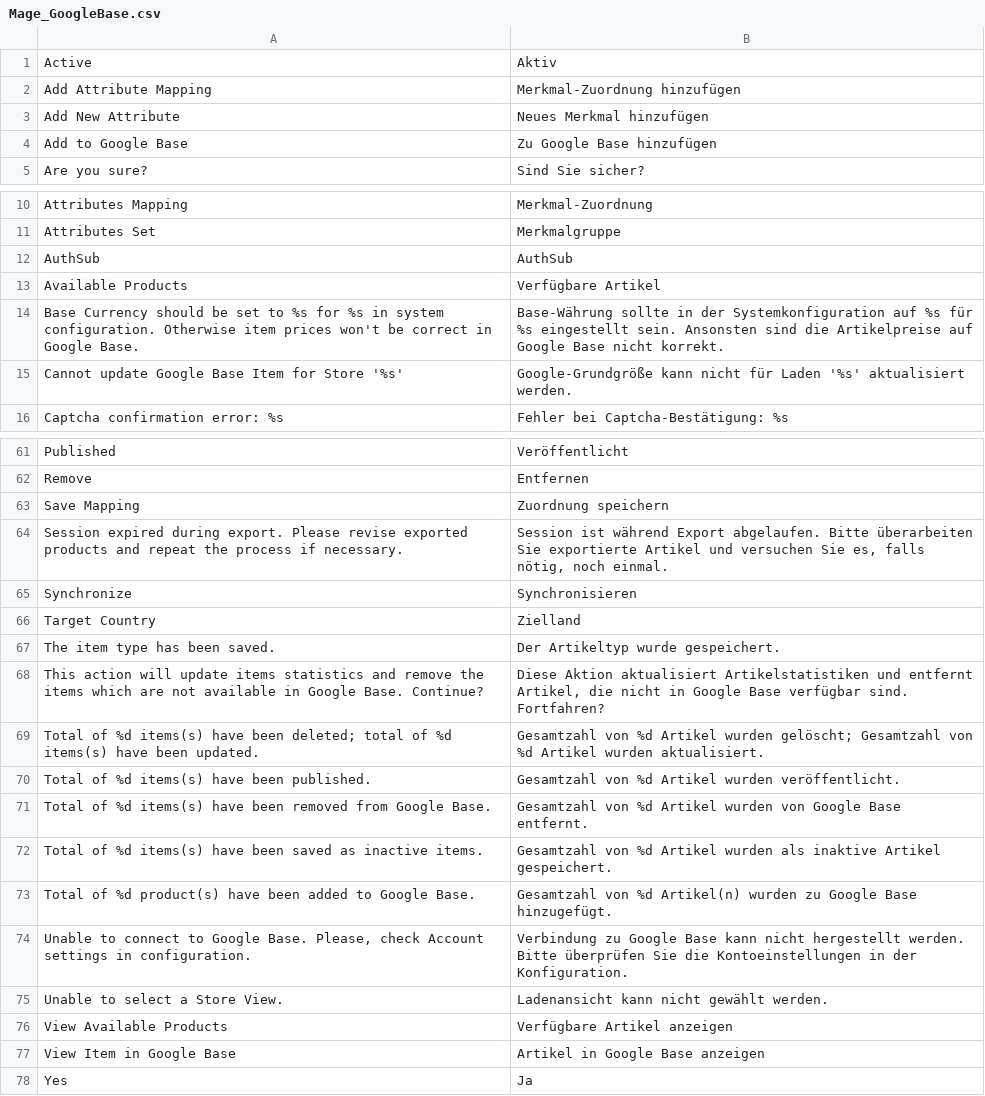
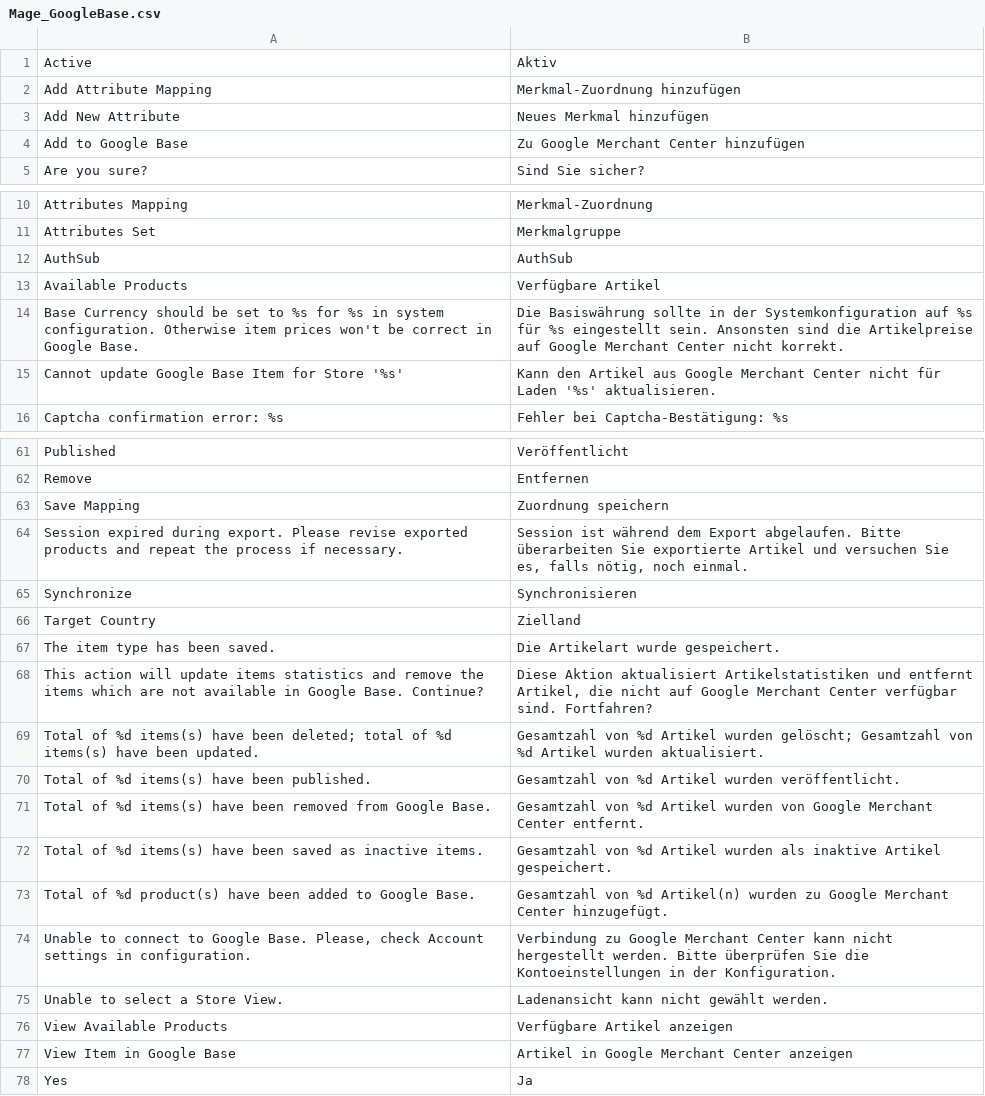
Before and after one commit to hhirsch/German_LocalePack_de_DE, a CSV file: app/locale/de_DE/Mage_GoogleBase.csv, drawn as a sheet; only a part is shown, gaps mark what is left out; the diff covers the shown part only.

```diff
--- a/app/locale/de_DE/Mage_GoogleBase.csv
+++ b/app/locale/de_DE/Mage_GoogleBase.csv
@@ -3,3 +3,3 @@
 "Add New Attribute","Neues Merkmal hinzufügen"
-"Add to Google Base","Zu Google Base hinzufügen"
+"Add to Google Base","Zu Google Merchant Center hinzufügen"
 "Are you sure?","Sind Sie sicher?"
@@ -13,4 +13,4 @@
 "Available Products","Verfügbare Artikel"
-"Base Currency should be set to %s for %s in system configuration. Otherwise item prices won't be correct in Google Base.","Base-Währung sollte in der Systemkonfiguration auf %s für %s eingestellt sein. Ansonsten sind die Artikelpreise auf Google Base nicht korrekt."
-"Cannot update Google Base Item for Store '%s'","Google-Grundgröße kann nicht für Laden '%s' aktualisiert werden."
+"Base Currency should be set to %s for %s in system configuration. Otherwise item prices won't be correct in Google Base.","Die Basiswährung sollte in der Systemkonfiguration auf %s für %s eingestellt sein. Ansonsten sind die Artikelpreise auf Google Merchant Center nicht korrekt."
+"Cannot update Google Base Item for Store '%s'","Kann den Artikel aus Google Merchant Center nicht für Laden '%s' aktualisieren."
 "Captcha confirmation error: %s","Fehler bei Captcha-Bestätigung: %s"
@@ -63,16 +63,16 @@
 "Save Mapping","Zuordnung speichern"
-"Session expired during export. Please revise exported products and repeat the process if necessary.","Session ist während Export abgelaufen. Bitte überarbeiten Sie exportierte Artikel und versuchen Sie es, falls nötig, noch einmal."
+"Session expired during export. Please revise exported products and repeat the process if necessary.","Session ist während dem Export abgelaufen. Bitte überarbeiten Sie exportierte Artikel und versuchen Sie es, falls nötig, noch einmal."
 "Synchronize","Synchronisieren"
 "Target Country","Zielland"
-"The item type has been saved.","Der Artikeltyp wurde gespeichert."
-"This action will update items statistics and remove the items which are not available in Google Base. Continue?","Diese Aktion aktualisiert Artikelstatistiken und entfernt Artikel, die nicht in Google Base verfügbar sind. Fortfahren?"
+"The item type has been saved.","Die Artikelart wurde gespeichert."
+"This action will update items statistics and remove the items which are not available in Google Base. Continue?","Diese Aktion aktualisiert Artikelstatistiken und entfernt Artikel, die nicht auf Google Merchant Center verfügbar sind. Fortfahren?"
 "Total of %d items(s) have been deleted; total of %d items(s) have been updated.","Gesamtzahl von %d Artikel wurden gelöscht; Gesamtzahl von %d Artikel wurden aktualisiert."
 "Total of %d items(s) have been published.","Gesamtzahl von %d Artikel wurden veröffentlicht."
-"Total of %d items(s) have been removed from Google Base.","Gesamtzahl von %d Artikel wurden von Google Base entfernt."
+"Total of %d items(s) have been removed from Google Base.","Gesamtzahl von %d Artikel wurden von Google Merchant Center entfernt."
 "Total of %d items(s) have been saved as inactive items.","Gesamtzahl von %d Artikel wurden als inaktive Artikel gespeichert."
-"Total of %d product(s) have been added to Google Base.","Gesamtzahl von %d Artikel(n) wurden zu Google Base hinzugefügt."
-"Unable to connect to Google Base. Please, check Account settings in configuration.","Verbindung zu Google Base kann nicht hergestellt werden. Bitte überprüfen Sie die Kontoeinstellungen in der Konfiguration."
+"Total of %d product(s) have been added to Google Base.","Gesamtzahl von %d Artikel(n) wurden zu Google Merchant Center hinzugefügt."
+"Unable to connect to Google Base. Please, check Account settings in configuration.","Verbindung zu Google Merchant Center kann nicht hergestellt werden. Bitte überprüfen Sie die Kontoeinstellungen in der Konfiguration."
 "Unable to select a Store View.","Ladenansicht kann nicht gewählt werden."
 "View Available Products","Verfügbare Artikel anzeigen"
-"View Item in Google Base","Artikel in Google Base anzeigen"
+"View Item in Google Base","Artikel in Google Merchant Center anzeigen"
 "Yes","Ja"
```
Also changed, not shown: 15 edited cells elsewhere in this file, app/locale/de_DE/Mage_Adminhtml.csv, app/locale/de_DE/Mage_GoogleCheckout.csv, 10 other files.
